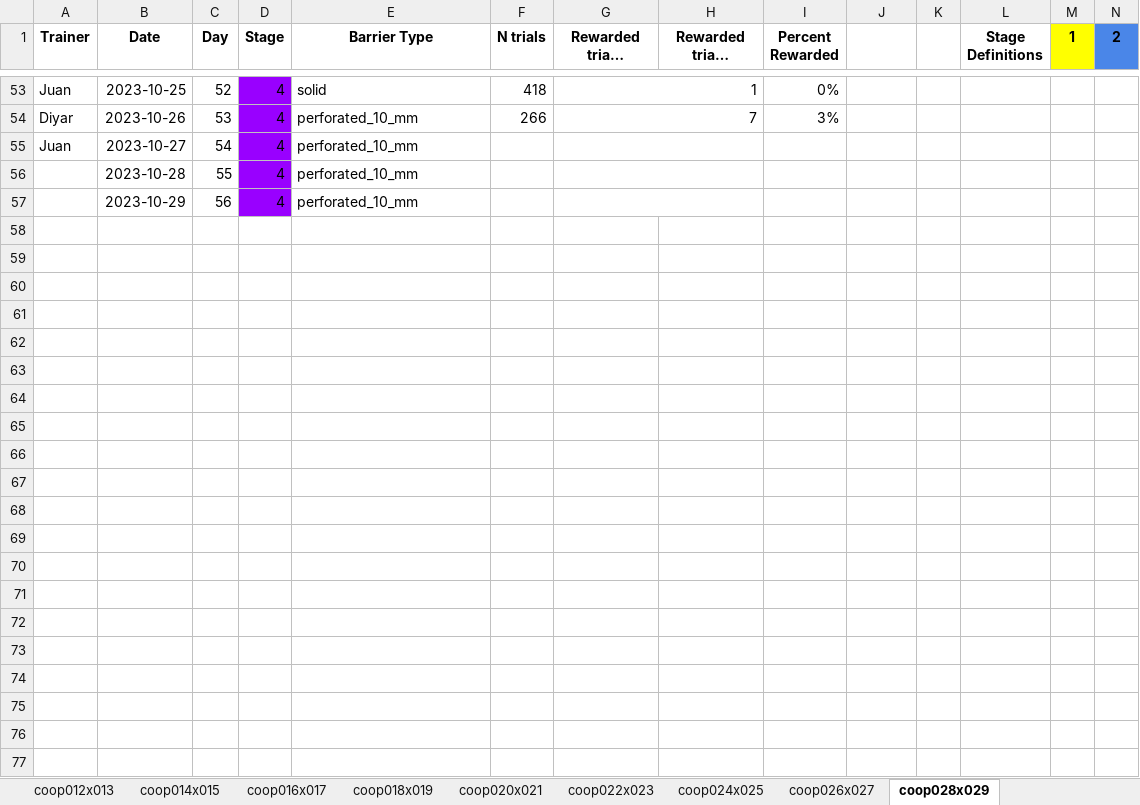
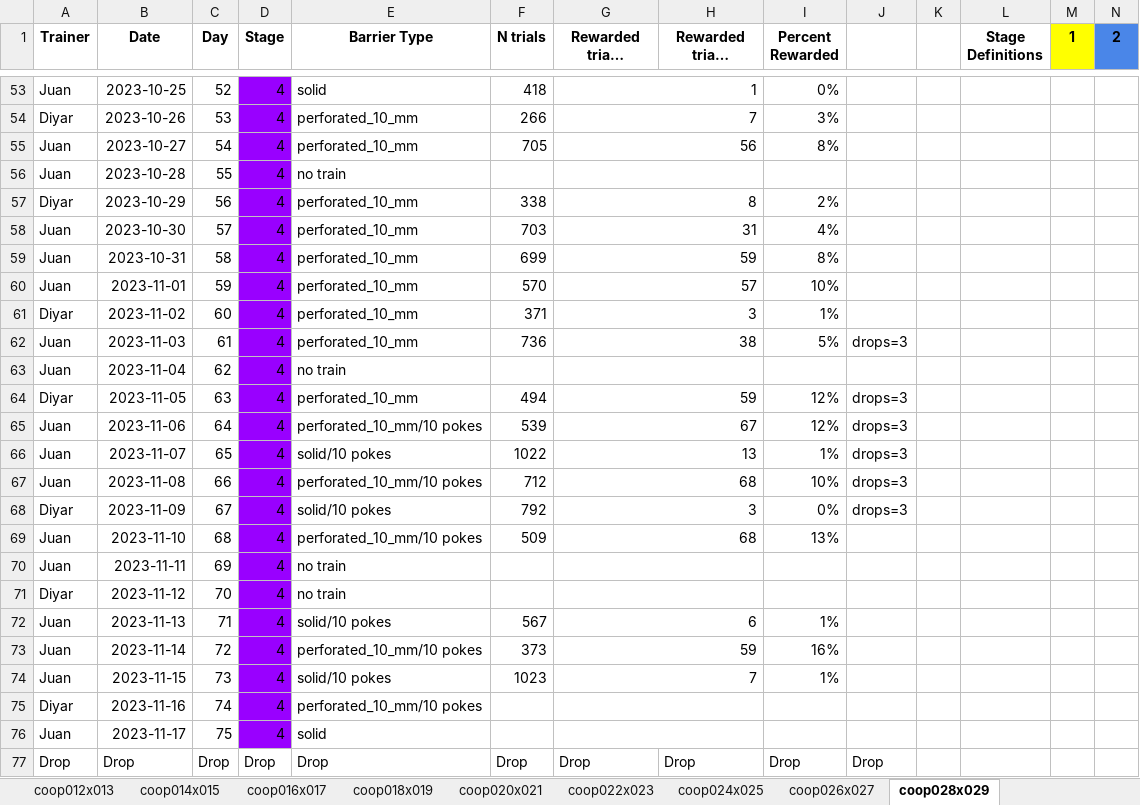
Before and after one commit to sjara/jaratest, an Excel workbook: juan/coop_seek_and_find_v2_updated.xlsx, sheet coop028x029, drawn as a sheet; only a part is shown, gaps mark what is left out; long unchanged cells end in …; values as stored, in another font and other column widths than the file's, no borders; charts and pictures not drawn; rows hold the shown columns only; the diff covers the shown part only; the diff names each change by its address in the sheet, - before the commit and + after, or states it on an @@ line.

Commit message:
adding new data

```diff
--- a/juan/coop_seek_and_find_v2_updated.xlsx (sheet coop028x029)
+++ b/juan/coop_seek_and_find_v2_updated.xlsx (sheet coop028x029)
-F55 (N trials): (empty)
+F55 (N trials): 705
-G55 (Rewarded trials coop028): (empty)
+G55 (Rewarded trials coop028): 56
-I55 (Percent Rewarded): (empty)
+I55 (Percent Rewarded): 8%
-A56 (Trainer): (empty)
+A56 (Trainer): Juan
-E56 (Barrier Type): perforated_10_mm
+E56 (Barrier Type): no train
-A57 (Trainer): (empty)
+A57 (Trainer): Diyar
-F57 (N trials): (empty)
+F57 (N trials): 338
-G57 (Rewarded trials coop028): (empty)
+G57 (Rewarded trials coop028): 8
-I57 (Percent Rewarded): (empty)
+I57 (Percent Rewarded): 2%
+row 58: Juan | 2023-10-30 | 57 | 4 | perforated_10_mm | 703 | 31 |  | 4%
+row 59: Juan | 2023-10-31 | 58 | 4 | perforated_10_mm | 699 | 59 |  | 8%
+row 60: Juan | 2023-11-01 | 59 | 4 | perforated_10_mm | 570 | 57 |  | 10%
+row 61: Diyar | 2023-11-02 | 60 | 4 | perforated_10_mm | 371 | 3 |  | 1%
+row 62: Juan | 2023-11-03 | 61 | 4 | perforated_10_mm | 736 | 38 |  | 5% | drops=3
+row 63: Juan | 2023-11-04 | 62 | 4 | no train
+row 64: Diyar | 2023-11-05 | 63 | 4 | perforated_10_mm | 494 | 59 |  | 12% | drops=3
+row 65: Juan | 2023-11-06 | 64 | 4 | perforated_10_mm/10 pokes | 539 | 67 |  | 12% | drops=3
+row 66: Juan | 2023-11-07 | 65 | 4 | solid/10 pokes | 1022 | 13 |  | 1% | drops=3
+row 67: Juan | 2023-11-08 | 66 | 4 | perforated_10_mm/10 pokes | 712 | 68 |  | 10% | drops=3
+row 68: Diyar | 2023-11-09 | 67 | 4 | solid/10 pokes | 792 | 3 |  | 0% | drops=3
+row 69: Juan | 2023-11-10 | 68 | 4 | perforated_10_mm/10 pokes | 509 | 68 |  | 13%
+row 70: Juan | 2023-11-11 | 69 | 4 | no train
+row 71: Diyar | 2023-11-12 | 70 | 4 | no train
+row 72: Juan | 2023-11-13 | 71 | 4 | solid/10 pokes | 567 | 6 |  | 1%
+row 73: Juan | 2023-11-14 | 72 | 4 | perforated_10_mm/10 pokes | 373 | 59 |  | 16%
+row 74: Juan | 2023-11-15 | 73 | 4 | solid/10 pokes | 1023 | 7 |  | 1%
+row 75: Diyar | 2023-11-16 | 74 | 4 | perforated_10_mm/10 pokes
+row 76: Juan | 2023-11-17 | 75 | 4 | solid
+row 77: Drop | Drop | Drop | Drop | Drop | Drop | Drop | Drop | Drop | Drop
```
Also changed, not shown: 15 edited cells elsewhere in this sheet, sheet coop024x025, sheet coop026x027, sheet coop022x023, charts or pictures, 1 other file.
